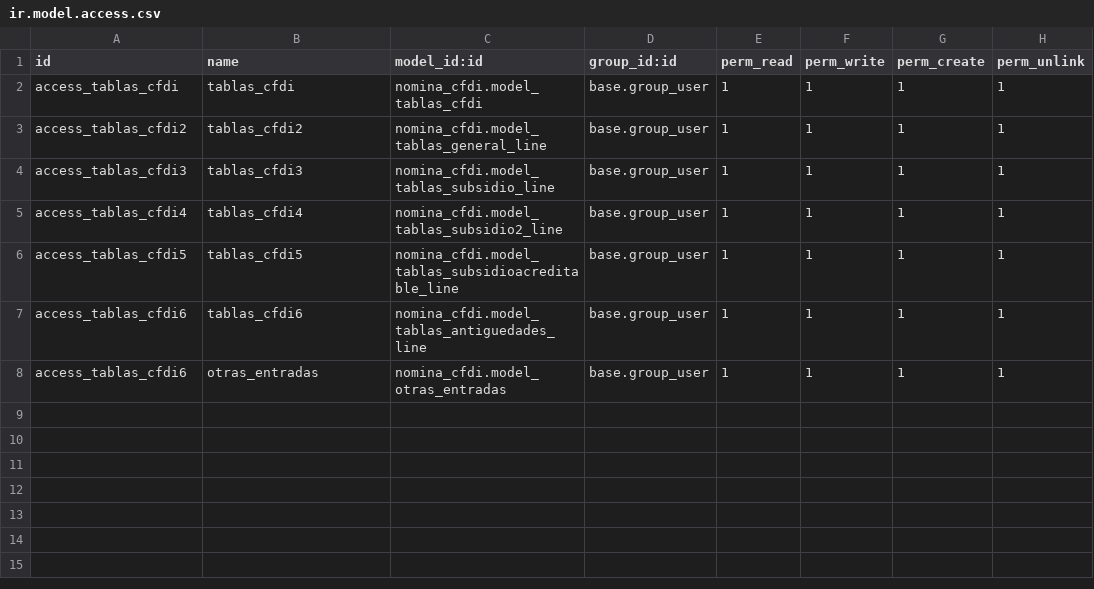
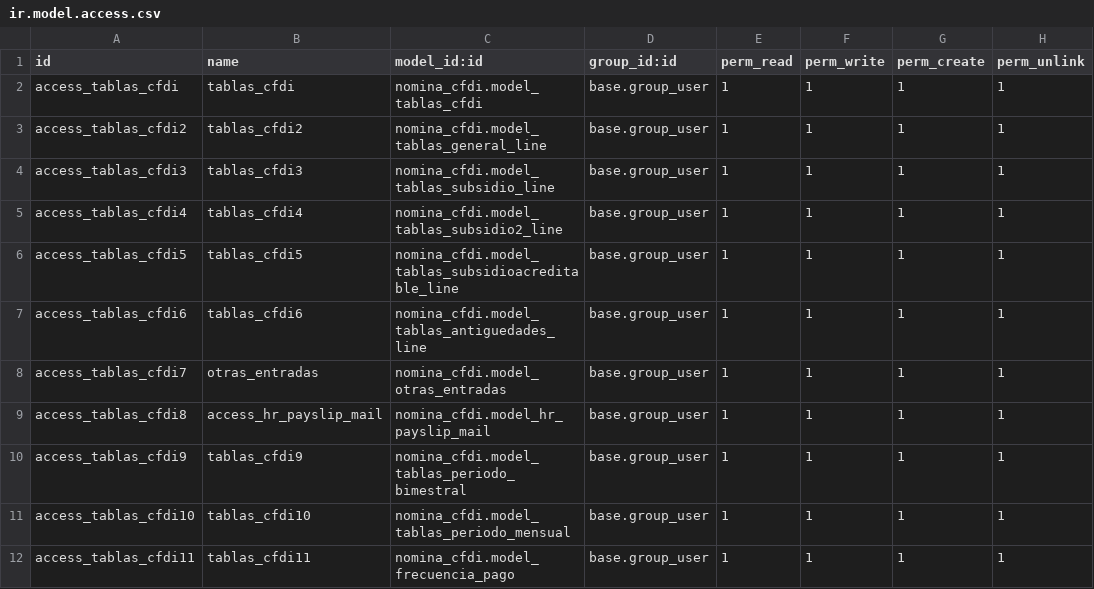
Before and after one commit to itadmin01/Odoo_CFDI, a CSV file: nomina_cfdi/security/ir.model.access.csv, drawn as a sheet.

```diff
--- a/nomina_cfdi/security/ir.model.access.csv
+++ b/nomina_cfdi/security/ir.model.access.csv
@@ -7,2 +7,6 @@ access_tablas_cfdi5,tablas_cfdi5,nomina_cfdi.model_tablas_subsidioacreditable_li
 access_tablas_cfdi6,tablas_cfdi6,nomina_cfdi.model_tablas_antiguedades_line,base.group_user,1,1,1,1
-access_tablas_cfdi6,otras_entradas,nomina_cfdi.model_otras_entradas,base.group_user,1,1,1,1
+access_tablas_cfdi7,otras_entradas,nomina_cfdi.model_otras_entradas,base.group_user,1,1,1,1
+access_tablas_cfdi8,access_hr_payslip_mail,nomina_cfdi.model_hr_payslip_mail,base.group_user,1,1,1,1
+access_tablas_cfdi9,tablas_cfdi9,nomina_cfdi.model_tablas_periodo_bimestral,base.group_user,1,1,1,1
+access_tablas_cfdi10,tablas_cfdi10,nomina_cfdi.model_tablas_periodo_mensual,base.group_user,1,1,1,1
+access_tablas_cfdi11,tablas_cfdi11,nomina_cfdi.model_frecuencia_pago,base.group_user,1,1,1,1
```
Also changed, not shown: nomina_cfdi_ee/security/ir.model.access.csv, 19 other files.
